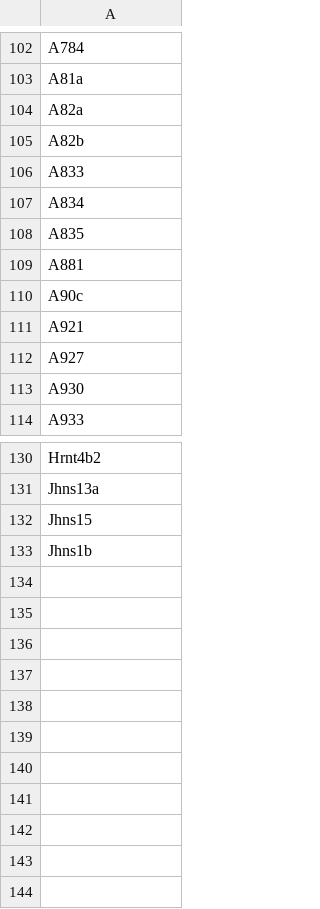
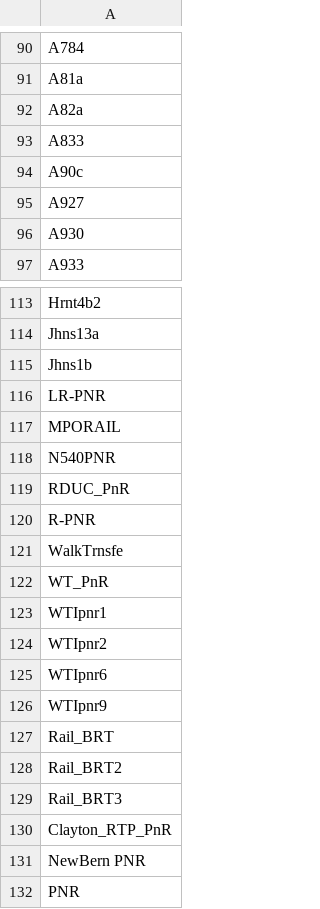
Before and after one commit to Triangle-Modeling-and-Analytics/TRMG2, a CSV file: scenarios/2030/RoadwayProjectList.csv, drawn as a sheet; only a part is shown, gaps mark what is left out; the diff covers the shown part only.

Commit message:
CAMPO Updates 2030/2040 roadway project lists

```diff
--- a/scenarios/2030/RoadwayProjectList.csv
+++ b/scenarios/2030/RoadwayProjectList.csv
@@ -104,9 +92,4 @@ A81a
 A82a
-A82b
 A833
-A834
-A835
-A881
 A90c
-A921
 A927
@@ -131,3 +114,19 @@ Hrnt4b2
 Jhns13a
-Jhns15
 Jhns1b
+LR-PNR
+MPORAIL
+N540PNR
+RDUC_PnR
+R-PNR
+WalkTrnsfe
+WT_PnR
+WTIpnr1
+WTIpnr2
+WTIpnr6
+WTIpnr9
+Rail_BRT
+Rail_BRT2
+Rail_BRT3
+Clayton_RTP_PnR
+NewBern PNR
+PNR
```
Also changed, not shown: 12 removed rows elsewhere in this file, scenarios/2040/RoadwayProjectList.csv.
